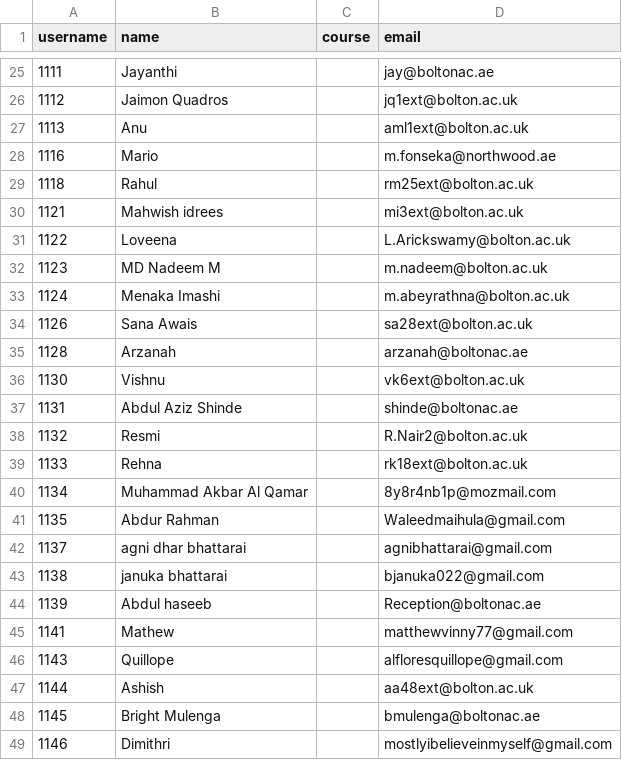
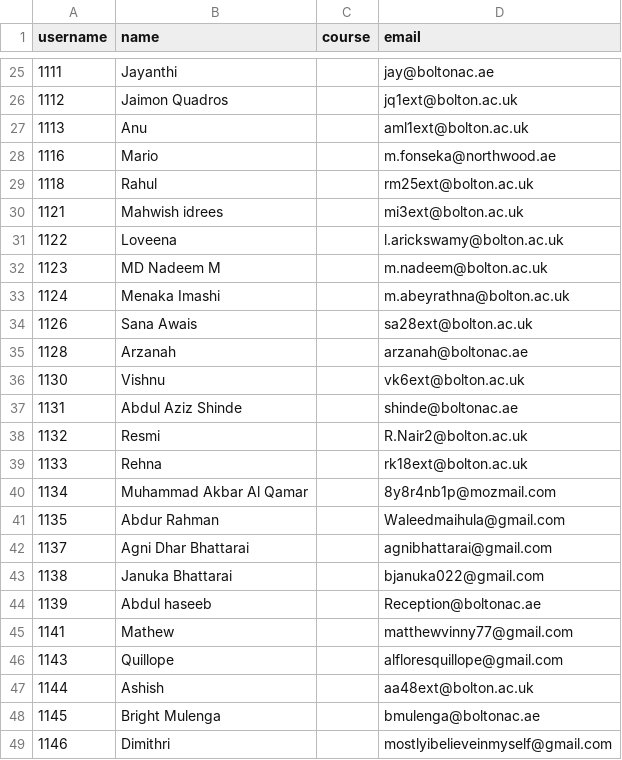
Before and after one commit to lemoninabag/winc-elections, a CSV file: student_data.csv, drawn as a sheet; only a part is shown, gaps mark what is left out.

Commit message:
Update student_data.csv

```diff
--- a/student_data.csv
+++ b/student_data.csv
@@ -30,3 +30,3 @@ username,name,course,email
 1121,Mahwish idrees,,mi3ext@bolton.ac.uk
-1122,Loveena,,L.Arickswamy@bolton.ac.uk
+1122,Loveena,,l.arickswamy@bolton.ac.uk
 1123,MD Nadeem M,,m.nadeem@bolton.ac.uk
@@ -41,4 +41,4 @@ username,name,course,email
 1135,Abdur Rahman,,Waleedmaihula@gmail.com
-1137,agni dhar bhattarai,,agnibhattarai@gmail.com
-1138,januka bhattarai,,bjanuka022@gmail.com
+1137,Agni Dhar Bhattarai,,agnibhattarai@gmail.com
+1138,Januka Bhattarai,,bjanuka022@gmail.com
 1139,Abdul haseeb,,Reception@boltonac.ae
```
